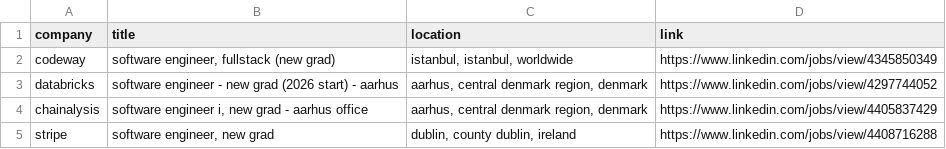
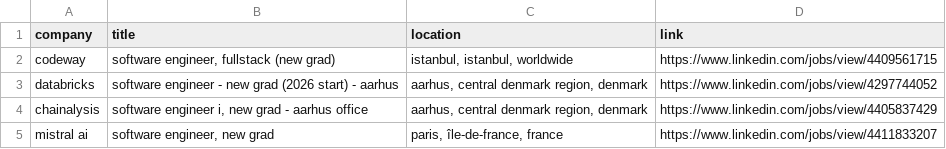
Before and after one commit to LorenzoLaCorte/internship-scraper, a CSV file: output/output-new-grads/filtered_results.csv, drawn as a sheet.

```diff
--- a/output/output-new-grads/filtered_results.csv
+++ b/output/output-new-grads/filtered_results.csv
@@ -1,5 +1,5 @@
 company|title|location|link
-codeway|software engineer, fullstack (new grad)|istanbul, istanbul, worldwide|https://www.linkedin.com/jobs/view/4345850349
+codeway|software engineer, fullstack (new grad)|istanbul, istanbul, worldwide|https://www.linkedin.com/jobs/view/4409561715
 databricks|software engineer - new grad (2026 start) - aarhus|aarhus, central denmark region, denmark|https://www.linkedin.com/jobs/view/4297744052
 chainalysis|software engineer i, new grad - aarhus office|aarhus, central denmark region, denmark|https://www.linkedin.com/jobs/view/4405837429
-stripe|software engineer, new grad|dublin, county dublin, ireland|https://www.linkedin.com/jobs/view/4408716288
+mistral ai|software engineer, new grad|paris, île-de-france, france|https://www.linkedin.com/jobs/view/4411833207
```
Also changed, not shown: 2 other files.
